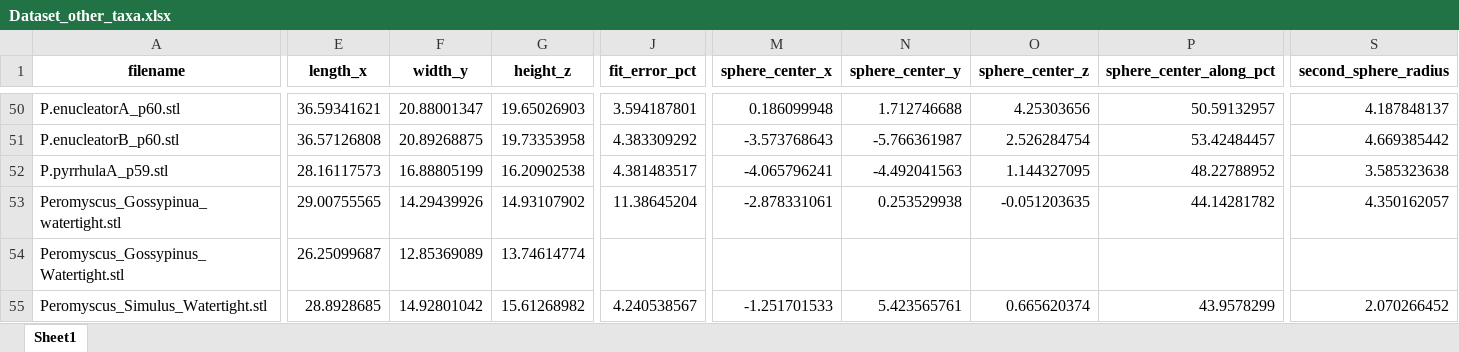
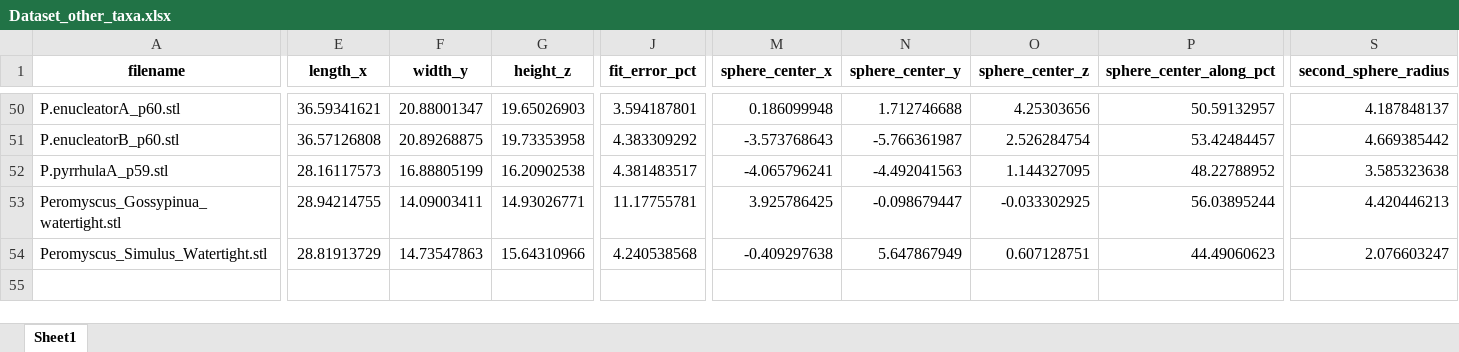
Before and after one commit to kaikwanlau/try, an Excel workbook: data/Dataset_other_taxa.xlsx, sheet Sheet1, drawn as a sheet; only a part is shown, gaps mark what is left out; values as stored, in another font and other column widths than the file's, no borders; removed rows and columns are numbered as before the commit, all else as after; rows hold the shown columns only; the diff covers the shown part only; the diff names each change by its address in the sheet, - before the commit and + after, or states it on an @@ line.

Commit message:
Align revised two-rodent verification and repair remeshing wrappers
Align complete rodent meshes before selecting the fitting component, update the 53-specimen workbook, and compare against the revised S4/S5 statements. Preserve all bird workbook values and return a failing exit status for numerical mismatches.

Propagate MATLAB and fitting failures, refresh inputs and fits on overwrite, support human fitting options, and honor headless runs. Add usage instructions for the supplied raw-mesh example.

Validation: a fresh 153-mesh refit passed all 577 current encoded comparisons. Folder 1 Python fitting and failure handling were tested. MATLAB raw-to-remeshed execution remains unverified in this environment.

```diff
--- a/data/Dataset_other_taxa.xlsx (sheet Sheet1)
+++ b/data/Dataset_other_taxa.xlsx (sheet Sheet1)
-E53 (length_x): 29.00755565
+E53 (length_x): 28.94214755
-F53 (width_y): 14.29439926
+F53 (width_y): 14.09003411
-G53 (height_z): 14.93107902
+G53 (height_z): 14.93026771
-J53 (fit_error_pct): 11.38645204
+J53 (fit_error_pct): 11.17755781
-M53 (sphere_center_x): -2.878331061
+M53 (sphere_center_x): 3.925786425
-N53 (sphere_center_y): 0.253529938
+N53 (sphere_center_y): -0.098679447
-O53 (sphere_center_z): -0.051203635
+O53 (sphere_center_z): -0.033302925
-P53 (sphere_center_along_pct): 44.14281782
+P53 (sphere_center_along_pct): 56.03895244
-S53 (second_sphere_radius): 4.350162057
+S53 (second_sphere_radius): 4.420446213
-row 54: Peromyscus_Gossypinus_Watertight.stl | 26.25099687 | 12.85369089 | 13.74614774
-E54 (length_x): 28.8928685
+E54 (length_x): 28.81913729
-F54 (width_y): 14.92801042
+F54 (width_y): 14.73547863
-G54 (height_z): 15.61268982
+G54 (height_z): 15.64310966
-J54 (fit_error_pct): 4.240538567
+J54 (fit_error_pct): 4.240538568
-M54 (sphere_center_x): -1.251701533
+M54 (sphere_center_x): -0.409297638
-N54 (sphere_center_y): 5.423565761
+N54 (sphere_center_y): 5.647867949
-O54 (sphere_center_z): 0.665620374
+O54 (sphere_center_z): 0.607128751
-P54 (sphere_center_along_pct): 43.9578299
+P54 (sphere_center_along_pct): 44.49060623
-S54 (second_sphere_radius): 2.070266452
+S54 (second_sphere_radius): 2.076603247
```
Also changed, not shown: 8 edited cells elsewhere in this sheet, 11 other files.
